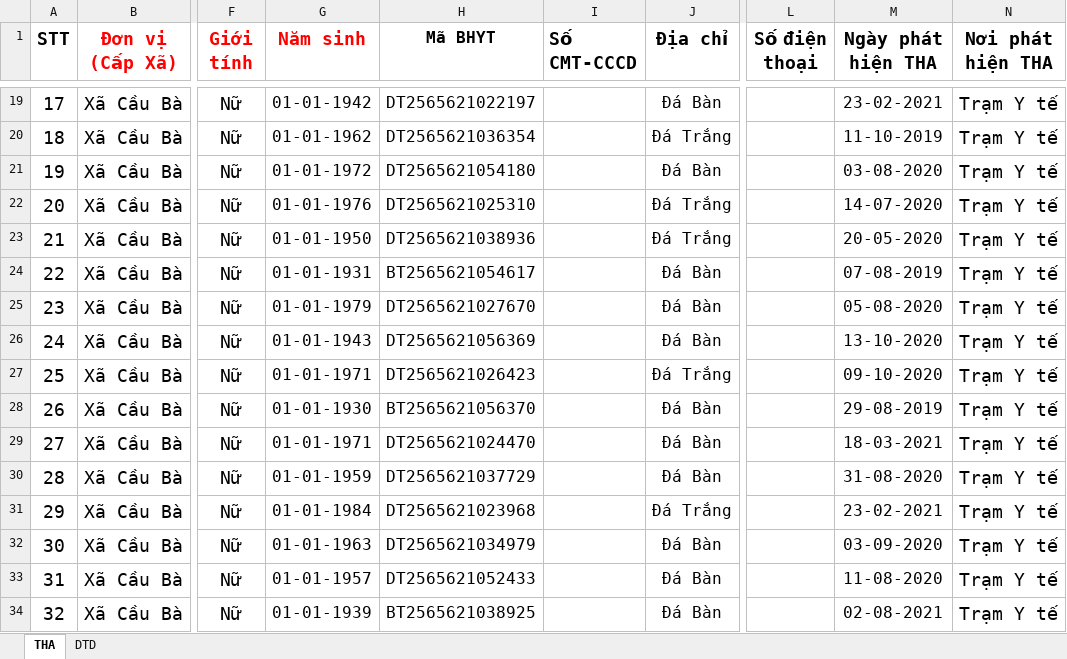
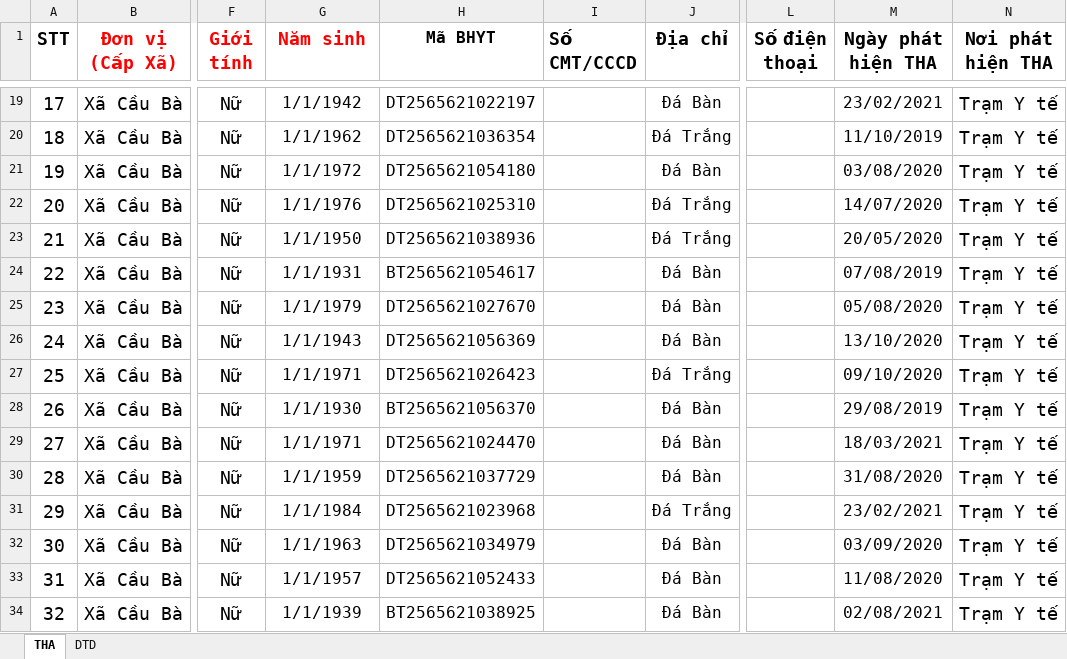
Before and after one commit to anhthkt/DHIS2, an Excel workbook: dhis2/hat_reports/java-scripts/input/CẦU BÀ.xlsx, sheet THA, drawn as a sheet; only a part is shown, gaps mark what is left out; values as stored, in another font and other column widths than the file's, no borders; the diff covers the shown part only; the diff names each change by its address in the sheet, - before the commit and + after, or states it on an @@ line.

```diff
--- a/dhis2/hat_reports/java-scripts/input/CẦU BÀ.xlsx (sheet THA)
+++ b/dhis2/hat_reports/java-scripts/input/CẦU BÀ.xlsx (sheet THA)
-I1: Số CMT-CCCD
+I1: Số CMT/CCCD
-G19 (Năm sinh): 01-01-1942
+G19 (Năm sinh): 1/1/1942
-M19 (Ngày phát hiện THA): 23-02-2021
+M19 (Ngày phát hiện THA): 23/02/2021
-G20 (Năm sinh): 01-01-1962
+G20 (Năm sinh): 1/1/1962
-M20 (Ngày phát hiện THA): 11-10-2019
+M20 (Ngày phát hiện THA): 11/10/2019
-G21 (Năm sinh): 01-01-1972
+G21 (Năm sinh): 1/1/1972
-M21 (Ngày phát hiện THA): 03-08-2020
+M21 (Ngày phát hiện THA): 03/08/2020
-G22 (Năm sinh): 01-01-1976
+G22 (Năm sinh): 1/1/1976
-M22 (Ngày phát hiện THA): 14-07-2020
+M22 (Ngày phát hiện THA): 14/07/2020
-G23 (Năm sinh): 01-01-1950
+G23 (Năm sinh): 1/1/1950
-M23 (Ngày phát hiện THA): 20-05-2020
+M23 (Ngày phát hiện THA): 20/05/2020
-G24 (Năm sinh): 01-01-1931
+G24 (Năm sinh): 1/1/1931
-M24 (Ngày phát hiện THA): 07-08-2019
+M24 (Ngày phát hiện THA): 07/08/2019
-G25 (Năm sinh): 01-01-1979
+G25 (Năm sinh): 1/1/1979
-M25 (Ngày phát hiện THA): 05-08-2020
+M25 (Ngày phát hiện THA): 05/08/2020
-G26 (Năm sinh): 01-01-1943
+G26 (Năm sinh): 1/1/1943
-M26 (Ngày phát hiện THA): 13-10-2020
+M26 (Ngày phát hiện THA): 13/10/2020
-G27 (Năm sinh): 01-01-1971
+G27 (Năm sinh): 1/1/1971
-M27 (Ngày phát hiện THA): 09-10-2020
+M27 (Ngày phát hiện THA): 09/10/2020
-G28 (Năm sinh): 01-01-1930
+G28 (Năm sinh): 1/1/1930
-M28 (Ngày phát hiện THA): 29-08-2019
+M28 (Ngày phát hiện THA): 29/08/2019
-G29 (Năm sinh): 01-01-1971
+G29 (Năm sinh): 1/1/1971
-M29 (Ngày phát hiện THA): 18-03-2021
+M29 (Ngày phát hiện THA): 18/03/2021
-G30 (Năm sinh): 01-01-1959
+G30 (Năm sinh): 1/1/1959
-M30 (Ngày phát hiện THA): 31-08-2020
+M30 (Ngày phát hiện THA): 31/08/2020
-G31 (Năm sinh): 01-01-1984
+G31 (Năm sinh): 1/1/1984
-M31 (Ngày phát hiện THA): 23-02-2021
+M31 (Ngày phát hiện THA): 23/02/2021
-G32 (Năm sinh): 01-01-1963
+G32 (Năm sinh): 1/1/1963
-M32 (Ngày phát hiện THA): 03-09-2020
+M32 (Ngày phát hiện THA): 03/09/2020
-G33 (Năm sinh): 01-01-1957
+G33 (Năm sinh): 1/1/1957
-M33 (Ngày phát hiện THA): 11-08-2020
+M33 (Ngày phát hiện THA): 11/08/2020
-G34 (Năm sinh): 01-01-1939
+G34 (Năm sinh): 1/1/1939
-M34 (Ngày phát hiện THA): 02-08-2021
+M34 (Ngày phát hiện THA): 02/08/2021
```
Also changed, not shown: 292 edited cells and cell formats elsewhere in this sheet, sheet DTD, 38 other files.
